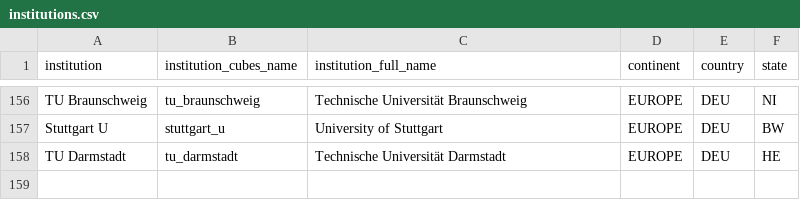
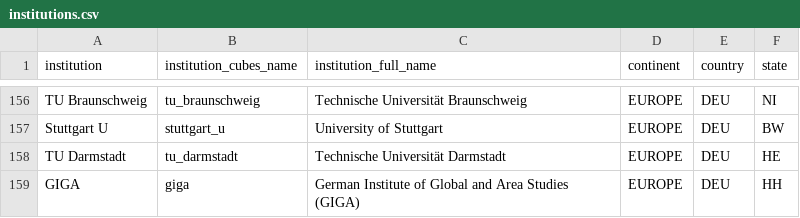
Before and after one commit to OpenAPC/openapc-olap, a CSV file: static/institutions.csv, drawn as a sheet; only a part is shown, gaps mark what is left out.

Commit message:
institutions file updated

```diff
--- a/static/institutions.csv
+++ b/static/institutions.csv
@@ -158 +158,2 @@ Stuttgart U,stuttgart_u,University of Stuttgart,EUROPE,DEU,BW
 TU Darmstadt,tu_darmstadt,Technische Universität Darmstadt,EUROPE,DEU,HE
+GIGA,giga,German Institute of Global and Area Studies (GIGA),EUROPE,DEU,HH
```
